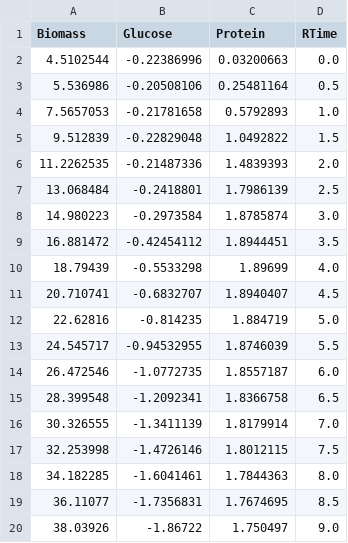
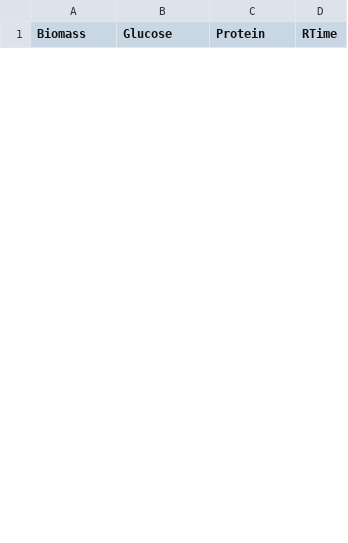
Before and after one commit to costasmexis/dynamic-modeling, a CSV file: induction/output/u_pred_B_0-5.csv, drawn as a sheet; only a part is shown; removed rows and columns are numbered as before the commit, all else as after; the diff covers the shown part only; the diff names each change by its address in the sheet, - before the commit and + after, or states it on an @@ line.

```diff
--- a/induction/output/u_pred_B_0-5.csv
+++ b/induction/output/u_pred_B_0-5.csv
-row 2: 4.5102544 | -0.22386996 | 0.03200663 | 0.0
-row 3: 5.536986 | -0.20508106 | 0.25481164 | 0.5
-row 4: 7.5657053 | -0.21781658 | 0.5792893 | 1.0
-row 5: 9.512839 | -0.22829048 | 1.0492822 | 1.5
-row 6: 11.2262535 | -0.21487336 | 1.4839393 | 2.0
-row 7: 13.068484 | -0.2418801 | 1.7986139 | 2.5
-row 8: 14.980223 | -0.2973584 | 1.8785874 | 3.0
-row 9: 16.881472 | -0.42454112 | 1.8944451 | 3.5
-row 10: 18.79439 | -0.5533298 | 1.89699 | 4.0
-row 11: 20.710741 | -0.6832707 | 1.8940407 | 4.5
-row 12: 22.62816 | -0.814235 | 1.884719 | 5.0
-row 13: 24.545717 | -0.94532955 | 1.8746039 | 5.5
-row 14: 26.472546 | -1.0772735 | 1.8557187 | 6.0
-row 15: 28.399548 | -1.2092341 | 1.8366758 | 6.5
-row 16: 30.326555 | -1.3411139 | 1.8179914 | 7.0
-row 17: 32.253998 | -1.4726146 | 1.8012115 | 7.5
-row 18: 34.182285 | -1.6041461 | 1.7844363 | 8.0
-row 19: 36.11077 | -1.7356831 | 1.7674695 | 8.5
-row 20: 38.03926 | -1.86722 | 1.750497 | 9.0
```
Also changed, not shown: 25 added rows and 6 removed rows elsewhere in this file, 32 other files.
